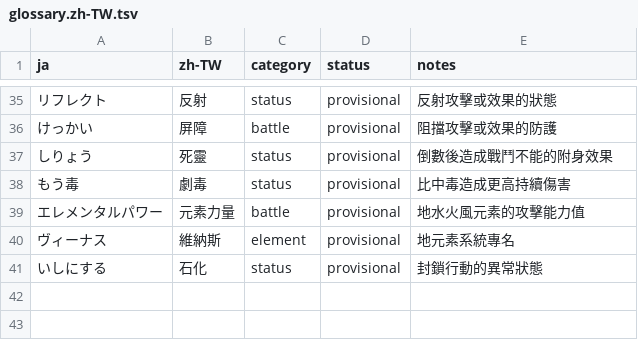
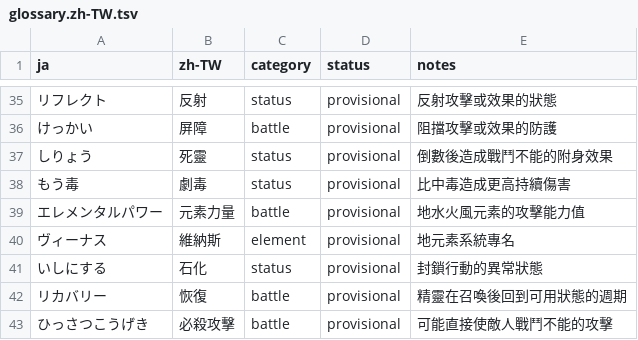
Before and after one commit to JohnnySun/project-atlantis, a TSV file: games/golden-sun-the-lost-age/translations/glossary.zh-TW.tsv, drawn as a sheet; only a part is shown, gaps mark what is left out.

Commit message:
Localize Lost Age water Djinn effects

```diff
--- a/games/golden-sun-the-lost-age/translations/glossary.zh-TW.tsv
+++ b/games/golden-sun-the-lost-age/translations/glossary.zh-TW.tsv
@@ -41 +41,3 @@ ja	zh-TW	category	status	notes
 いしにする	石化	status	provisional	封鎖行動的異常狀態
+リカバリー	恢復	battle	provisional	精靈在召喚後回到可用狀態的週期
+ひっさつこうげき	必殺攻擊	battle	provisional	可能直接使敵人戰鬥不能的攻擊
```
Also changed, not shown: 4 other files.
